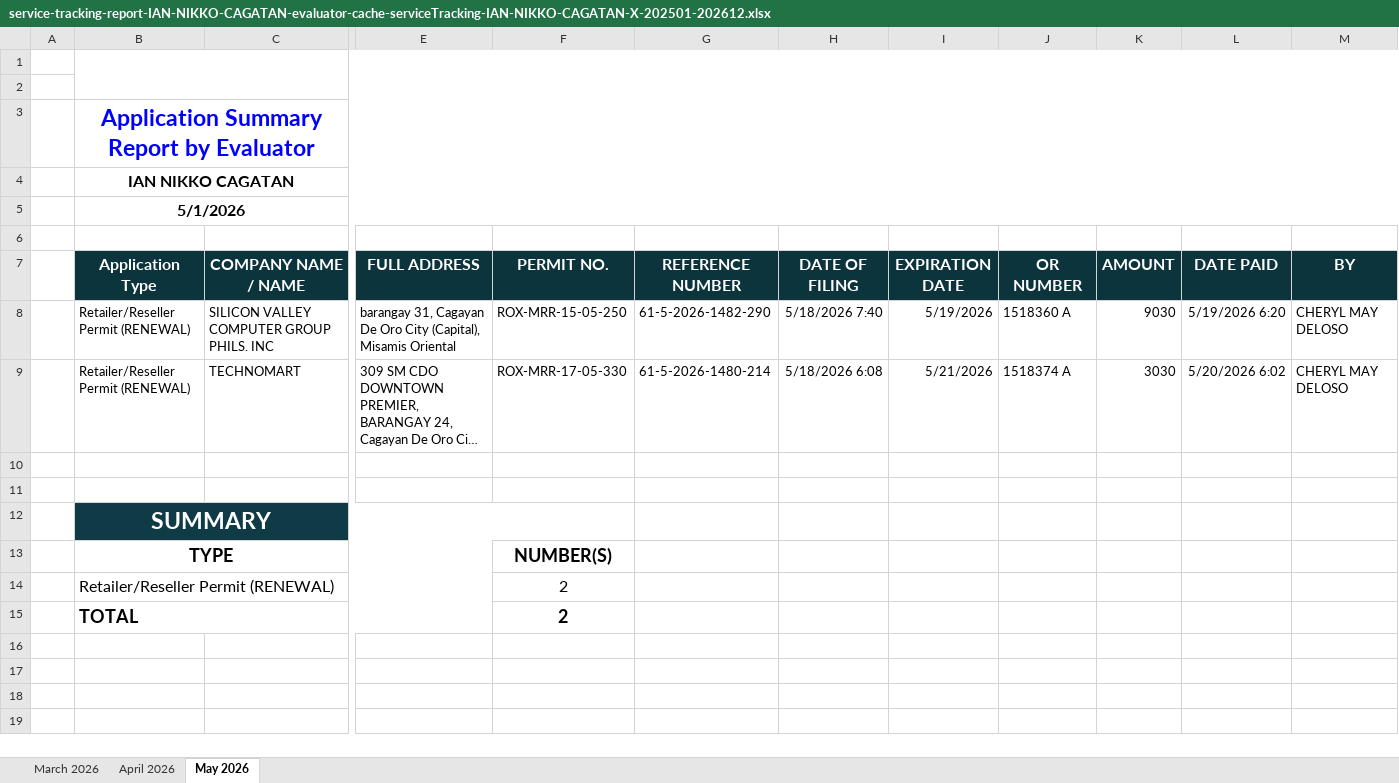
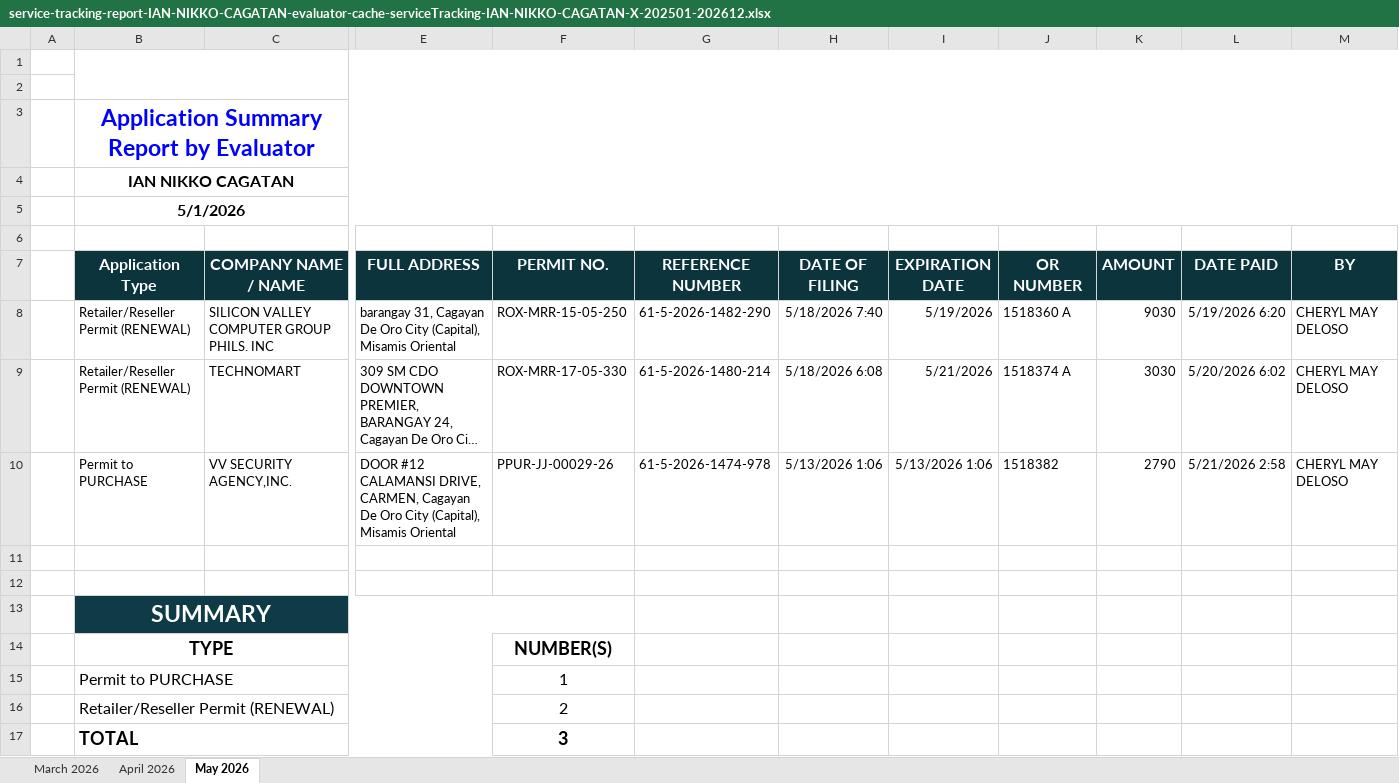
Before and after one commit to pacuitinfo/edge10, an Excel workbook: reports/service-tracking-report-IAN-NIKKO-CAGATAN-evaluator-cache-serviceTracking-IAN-NIKKO-CAGATAN-X-202501-202612.xlsx, sheet May 2026, drawn as a sheet; only a part is shown, gaps mark what is left out; long unchanged cells end in …; values as stored, in another font and other column widths than the file's, no borders; addresses are those after the commit; rows hold the shown columns only; the diff names each change by its address in the sheet, - before the commit and + after, or states it on an @@ line.

Commit message:
chore(upload): service-tracking-report-IAN-NIKKO-CAGATAN-evaluator-cache-serviceTracking-IAN-NIKKO-CAGATAN-X-202501-202612.xlsx

```diff
--- a/reports/service-tracking-report-IAN-NIKKO-CAGATAN-evaluator-cache-serviceTracking-IAN-NIKKO-CAGATAN-X-202501-202612.xlsx (sheet May 2026)
+++ b/reports/service-tracking-report-IAN-NIKKO-CAGATAN-evaluator-cache-serviceTracking-IAN-NIKKO-CAGATAN-X-202501-202612.xlsx (sheet May 2026)
+row 10:  | Permit to PURCHASE | VV SECURITY AGENCY,INC. | DOOR #12 CALAMANSI DRIVE, CARMEN, Cagayan De Oro City (Capital), Misamis Oriental | PPUR-JJ-00029-26 | 61-5-2026-1474-978 | 5/13/2026 1:06 | 5/13/2026 1:06 | 1518382 | 2790 | 5/21/2026 2:58 | CHERYL MAY DELOSO
+row 15:  | Permit to PURCHASE |  |  | 1
-F17 (PERMIT NO.): 2
+F17 (PERMIT NO.): 3
```
